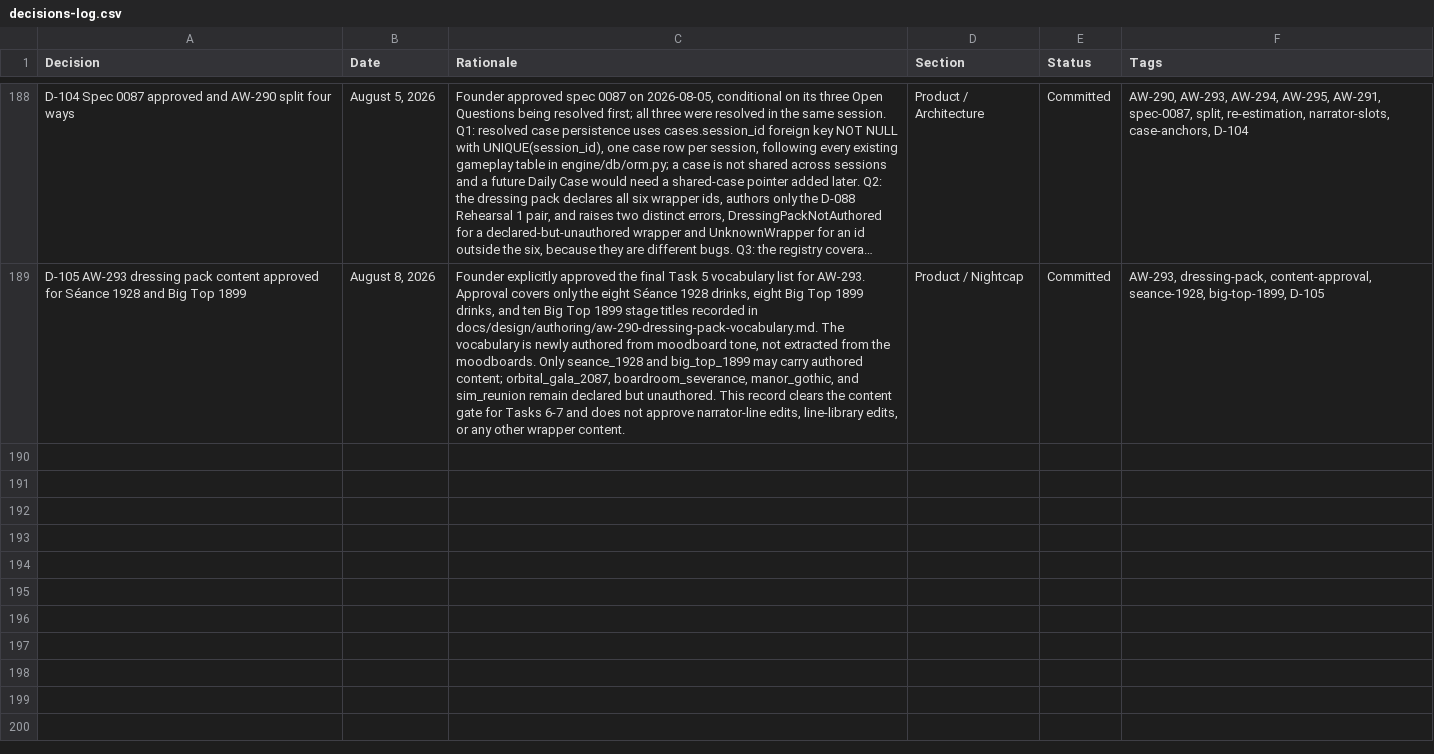
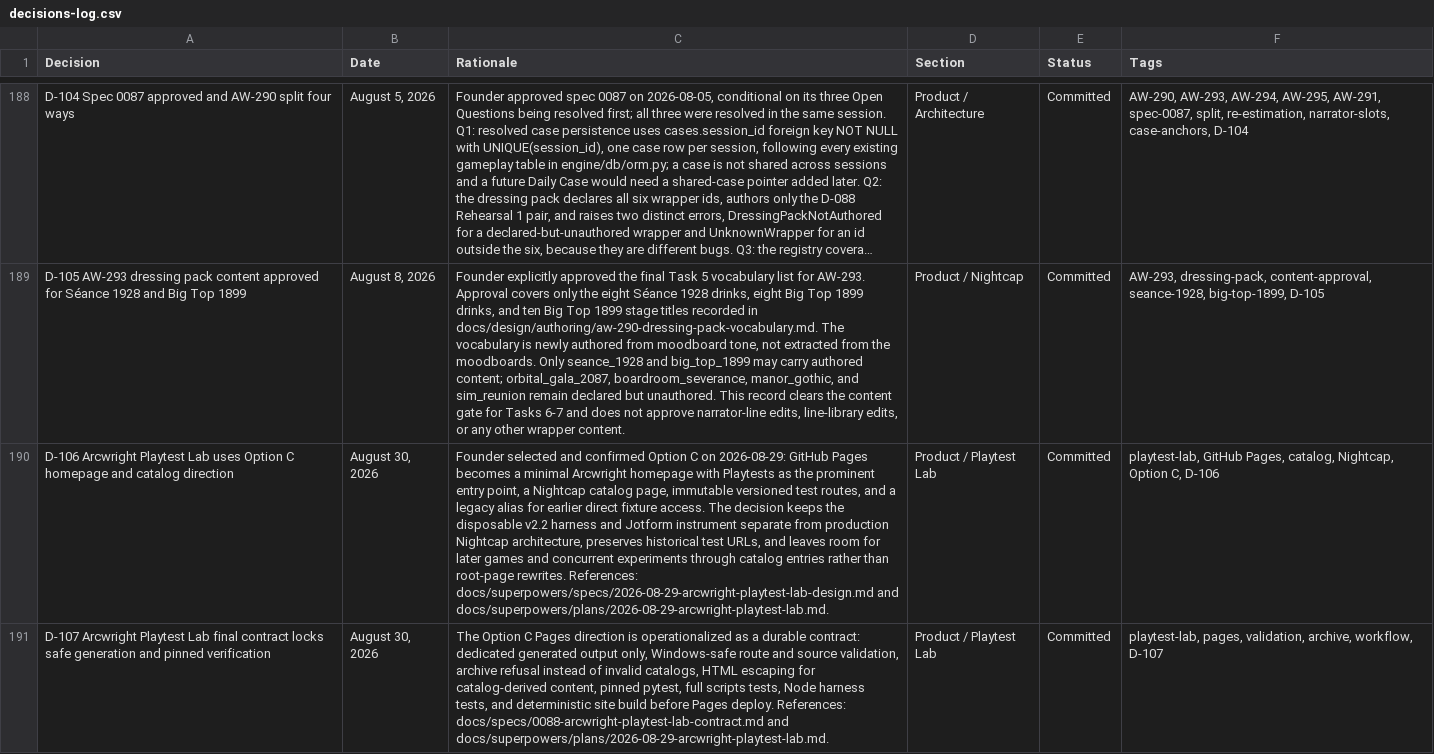
Before and after one commit to nickejanssen/arcwright, a CSV file: docs/product/decisions-log.csv, drawn as a sheet; only a part is shown, gaps mark what is left out; long unchanged cells end in …; the diff names each change by its address in the sheet, - before the commit and + after, or states it on an @@ line.

Commit message:
feat(playtests): build Arcwright Playtest Lab (#300)
* docs(playtests): define Arcwright Playtest Lab

* docs(playtests): add Playtest Lab implementation plan

* fix(playtest): repair Jotform telemetry mapping

* fix(playtest): restore minigame-loss proof route

* feat(playtests): add manifest-driven catalog

* fix(playtests): validate current catalog references

* fix(playtests): guard catalog root validation

* feat(nightcap): build playtest lab pages site

* fix(nightcap): preserve playtest page aliases

* feat(playtests): add steward catalog tooling

* fix(playtests): harden steward metadata guards

* docs(playtests): add playtest lab skills

* docs(playtests): reconcile Playtest Lab evidence

* docs(playtests): note browser verification limit

* fix(playtests): harden final review wave

* fix(playtests): close final review gaps

* fix(playtests): resolve review lint and docs gaps

* fix(api): correct session response handling

* Revert "fix(api): correct session response handling"

This reverts commit 6c9fdb7f73e1ade78353694abcce83118f9ecd14.

* chore: ignore generated test artifacts

* fix(playtests): preserve reveal compatibility and path safety

```diff
--- a/docs/product/decisions-log.csv
+++ b/docs/product/decisions-log.csv
+row 190: D-106 Arcwright Playtest Lab uses Option C homepage and catalog direction | August 30, 2026 | Founder selected and confirmed Option C on 2026-08-29: GitHub Pages becomes a minimal Arcwright homepage with Playtests as the prominent entry point, a Nightcap catalog page, immutable versioned test routes, and a legacy alias for earlier direct fixture access. The decision keeps the disposable v2.2 harness and Jotform instrument separate from production Nightcap architecture, preserves historical test URLs, and leaves room for later games and concurrent experiments through catalog entries rather than root-page rewrites. References: docs/superpowers/specs/2026-08-29-arcwright-playtest-lab-design.md and docs/superpowers/plans/2026-08-29-arcwright-playtest-lab.md. | Product / Playtest Lab | Committed | playtest-lab, GitHub Pages, catalog, Nightcap, Option C, D-106
+row 191: D-107 Arcwright Playtest Lab final contract locks safe generation and pinned verification | August 30, 2026 | The Option C Pages direction is operationalized as a durable contract: dedicated generated output only, Windows-safe route and source validation, archive refusal instead of invalid catalogs, HTML escaping for catalog-derived content, pinned pytest, full scripts tests, Node harness tests, and deterministic site build before Pages deploy. References: docs/specs/0088-arcwright-playtest-lab-contract.md and docs/superpowers/plans/2026-08-29-arcwright-playtest-lab.md. | Product / Playtest Lab | Committed | playtest-lab, pages, validation, archive, workflow, D-107
```
Also changed, not shown: 32 other files.
